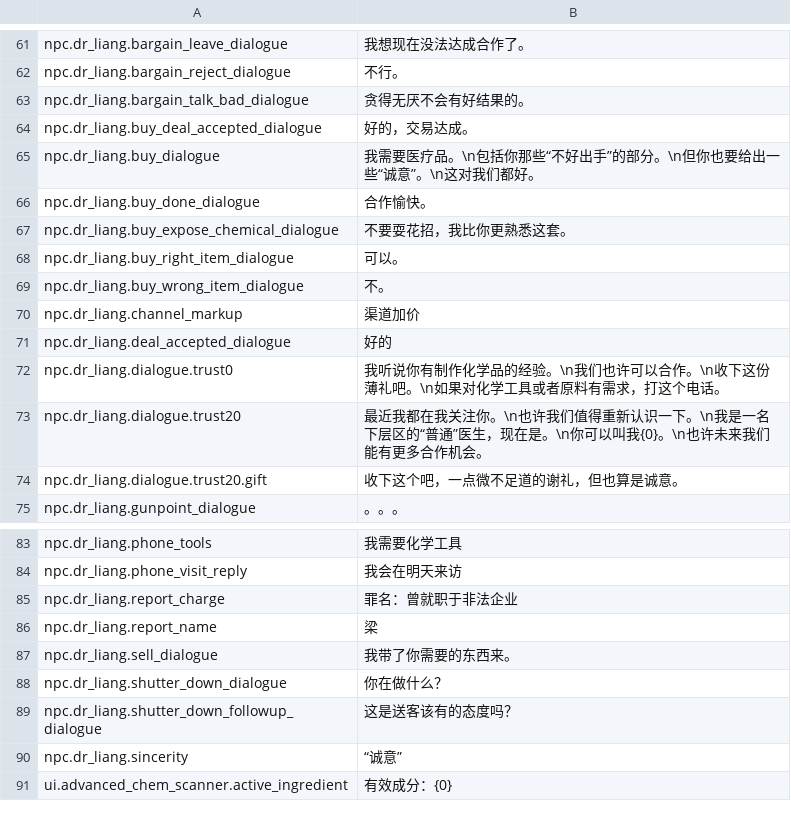
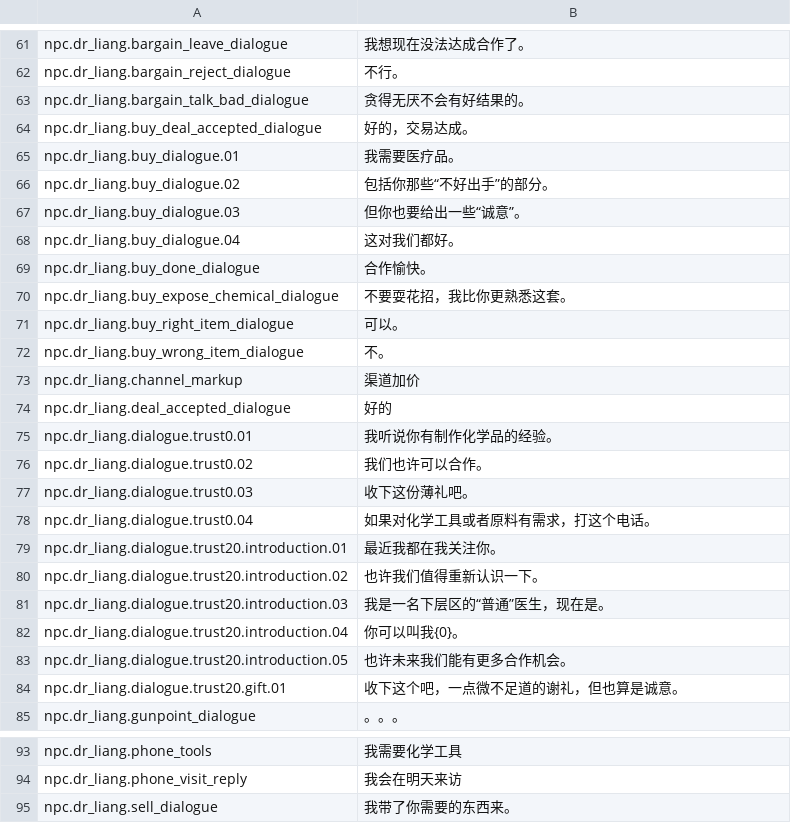
Before and after one commit to EikoocS/RefinedChemistry, a CSV file: Localization/zh.csv, drawn as a sheet; only a part is shown, gaps mark what is left out; the shorter side is filled out with more unchanged rows.

Commit message:
Refactor:
- Build Liang dialogue sequences from localized lists
- Align Liang report text with the vanilla wanted report

```diff
--- a/Localization/zh.csv
+++ b/Localization/zh.csv
@@ -64,3 +64,6 @@ npc.dr_liang.bargain_talk_bad_dialogue,贪得无厌不会有好结果的。
 npc.dr_liang.buy_deal_accepted_dialogue,好的，交易达成。
-npc.dr_liang.buy_dialogue,我需要医疗品。\n包括你那些“不好出手”的部分。\n但你也要给出一些“诚意”。\n这对我们都好。
+npc.dr_liang.buy_dialogue.01,我需要医疗品。
+npc.dr_liang.buy_dialogue.02,包括你那些“不好出手”的部分。
+npc.dr_liang.buy_dialogue.03,但你也要给出一些“诚意”。
+npc.dr_liang.buy_dialogue.04,这对我们都好。
 npc.dr_liang.buy_done_dialogue,合作愉快。
@@ -71,5 +74,12 @@ npc.dr_liang.channel_markup,渠道加价
 npc.dr_liang.deal_accepted_dialogue,好的
-npc.dr_liang.dialogue.trust0,我听说你有制作化学品的经验。\n我们也许可以合作。\n收下这份薄礼吧。\n如果对化学工具或者原料有需求，打这个电话。
-npc.dr_liang.dialogue.trust20,最近我都在我关注你。\n也许我们值得重新认识一下。\n我是一名下层区的“普通”医生，现在是。\n你可以叫我{0}。\n也许未来我们能有更多合作机会。
-npc.dr_liang.dialogue.trust20.gift,收下这个吧，一点微不足道的谢礼，但也算是诚意。
+npc.dr_liang.dialogue.trust0.01,我听说你有制作化学品的经验。
+npc.dr_liang.dialogue.trust0.02,我们也许可以合作。
+npc.dr_liang.dialogue.trust0.03,收下这份薄礼吧。
+npc.dr_liang.dialogue.trust0.04,如果对化学工具或者原料有需求，打这个电话。
+npc.dr_liang.dialogue.trust20.introduction.01,最近我都在我关注你。
+npc.dr_liang.dialogue.trust20.introduction.02,也许我们值得重新认识一下。
+npc.dr_liang.dialogue.trust20.introduction.03,我是一名下层区的“普通”医生，现在是。
+npc.dr_liang.dialogue.trust20.introduction.04,你可以叫我{0}。
+npc.dr_liang.dialogue.trust20.introduction.05,也许未来我们能有更多合作机会。
+npc.dr_liang.dialogue.trust20.gift.01,收下这个吧，一点微不足道的谢礼，但也算是诚意。
 npc.dr_liang.gunpoint_dialogue,。。。
@@ -84,4 +94,2 @@ npc.dr_liang.phone_tools,我需要化学工具
 npc.dr_liang.phone_visit_reply,我会在明天来访
-npc.dr_liang.report_charge,罪名：曾就职于非法企业
-npc.dr_liang.report_name,梁
 npc.dr_liang.sell_dialogue,我带了你需要的东西来。
```
Also changed, not shown: Localization/en.csv, 3 other files.
